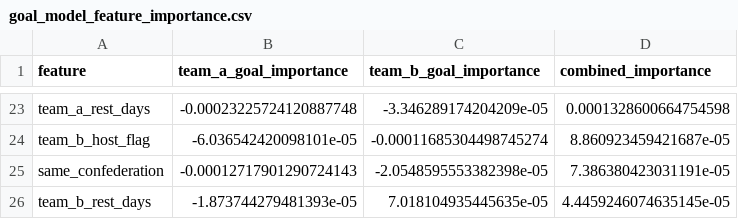
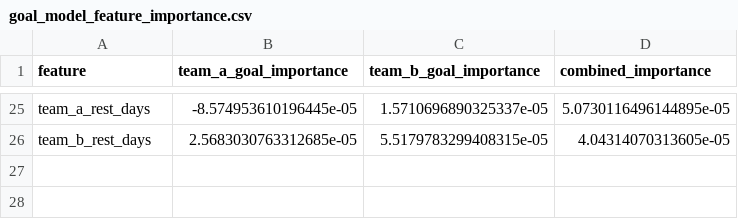
Before and after one commit to sinchecm/worldcup2026_ml, a CSV file: outputs/charts/goal_model_feature_importance.csv, drawn as a sheet; only a part is shown, gaps mark what is left out; removed rows and columns are numbered as before the commit, all else as after; the diff covers the shown part only; the diff names each change by its address in the sheet, - before the commit and + after, or states it on an @@ line.

```diff
--- a/outputs/charts/goal_model_feature_importance.csv
+++ b/outputs/charts/goal_model_feature_importance.csv
-B25 (team_a_goal_importance): -0.00023225724120887748
+B25 (team_a_goal_importance): -8.574953610196445e-05
-C25 (team_b_goal_importance): -3.346289174204209e-05
+C25 (team_b_goal_importance): 1.5710696890325337e-05
-D25 (combined_importance): 0.0001328600664754598
+D25 (combined_importance): 5.0730116496144895e-05
-row 24: team_b_host_flag | -6.036542420098101e-05 | -0.00011685304498745274 | 8.860923459421687e-05
-row 25: same_confederation | -0.00012717901290724143 | -2.0548595553382398e-05 | 7.386380423031191e-05
-B26 (team_a_goal_importance): -1.873744279481393e-05
+B26 (team_a_goal_importance): 2.5683030763312685e-05
-C26 (team_b_goal_importance): 7.018104935445635e-05
+C26 (team_b_goal_importance): 5.5179783299408315e-05
-D26 (combined_importance): 4.4459246074635145e-05
+D26 (combined_importance): 4.04314070313605e-05
```
Also changed, not shown: 5 added rows, 3 removed rows and 54 edited cells elsewhere in this file, outputs/baseline_matchups.csv, outputs/charts/classifier_feature_importance.csv, 7 other files.
